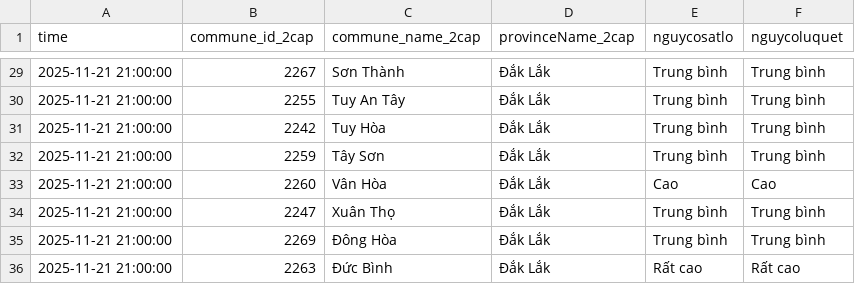
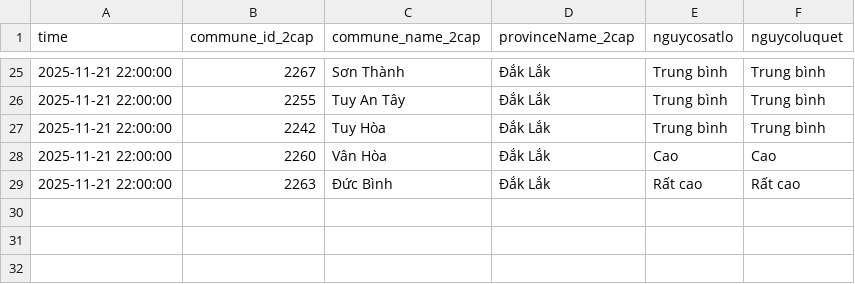
Before and after one commit to MNhat0308/WarningWaterDashboard, a CSV file: data/landslide.csv, drawn as a sheet; only a part is shown, gaps mark what is left out; the diff covers the shown part only.

Commit message:
Auto: Update Water & Landslide Data

```diff
--- a/data/landslide.csv
+++ b/data/landslide.csv
@@ -29,8 +25,5 @@
-2025-11-21 21:00:00,2267,Sơn Thành,Đắk Lắk,Trung bình,Trung bình
-2025-11-21 21:00:00,2255,Tuy An Tây,Đắk Lắk,Trung bình,Trung bình
-2025-11-21 21:00:00,2242,Tuy Hòa,Đắk Lắk,Trung bình,Trung bình
-2025-11-21 21:00:00,2259,Tây Sơn,Đắk Lắk,Trung bình,Trung bình
-2025-11-21 21:00:00,2260,Vân Hòa,Đắk Lắk,Cao,Cao
-2025-11-21 21:00:00,2247,Xuân Thọ,Đắk Lắk,Trung bình,Trung bình
-2025-11-21 21:00:00,2269,Đông Hòa,Đắk Lắk,Trung bình,Trung bình
-2025-11-21 21:00:00,2263,Đức Bình,Đắk Lắk,Rất cao,Rất cao
+2025-11-21 22:00:00,2267,Sơn Thành,Đắk Lắk,Trung bình,Trung bình
+2025-11-21 22:00:00,2255,Tuy An Tây,Đắk Lắk,Trung bình,Trung bình
+2025-11-21 22:00:00,2242,Tuy Hòa,Đắk Lắk,Trung bình,Trung bình
+2025-11-21 22:00:00,2260,Vân Hòa,Đắk Lắk,Cao,Cao
+2025-11-21 22:00:00,2263,Đức Bình,Đắk Lắk,Rất cao,Rất cao
```
Also changed, not shown: 1 added row, 5 removed rows and 24 edited cells elsewhere in this file, 1 other file.
